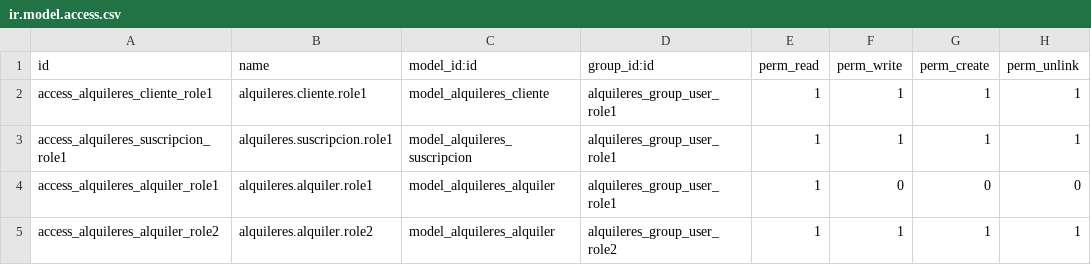
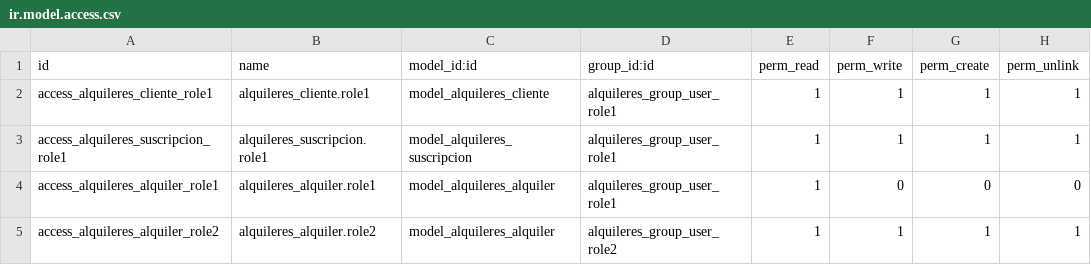
Before and after one commit to bstevenpo01/odooRepo, a CSV file: security/ir.model.access.csv, drawn as a sheet.

Commit message:
cambios

```diff
--- a/security/ir.model.access.csv
+++ b/security/ir.model.access.csv
@@ -1,5 +1,5 @@
 id,name,model_id:id,group_id:id,perm_read,perm_write,perm_create,perm_unlink
-access_alquileres_cliente_role1,alquileres.cliente.role1,model_alquileres_cliente,alquileres_group_user_role1,1,1,1,1
-access_alquileres_suscripcion_role1,alquileres.suscripcion.role1,model_alquileres_suscripcion,alquileres_group_user_role1,1,1,1,1
-access_alquileres_alquiler_role1,alquileres.alquiler.role1,model_alquileres_alquiler,alquileres_group_user_role1,1,0,0,0
-access_alquileres_alquiler_role2,alquileres.alquiler.role2,model_alquileres_alquiler,alquileres_group_user_role2,1,1,1,1
+access_alquileres_cliente_role1,alquileres_cliente.role1,model_alquileres_cliente,alquileres_group_user_role1,1,1,1,1
+access_alquileres_suscripcion_role1,alquileres_suscripcion.role1,model_alquileres_suscripcion,alquileres_group_user_role1,1,1,1,1
+access_alquileres_alquiler_role1,alquileres_alquiler.role1,model_alquileres_alquiler,alquileres_group_user_role1,1,0,0,0
+access_alquileres_alquiler_role2,alquileres_alquiler.role2,model_alquileres_alquiler,alquileres_group_user_role2,1,1,1,1
```
